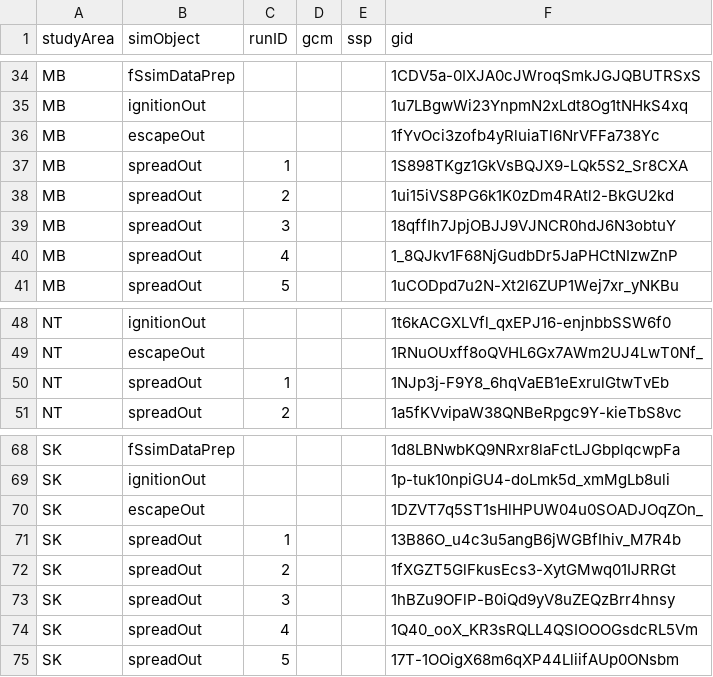
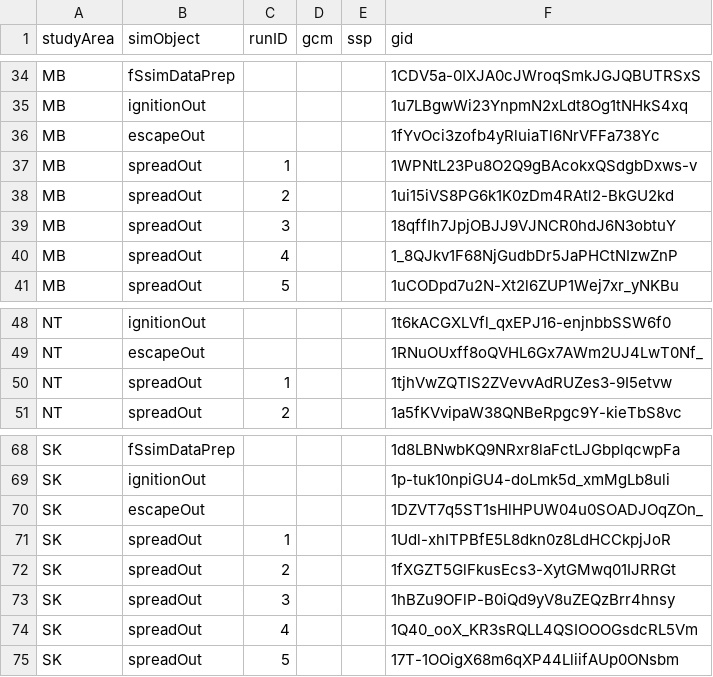
Before and after one commit to PredictiveEcology/WBI_forecasts, a CSV file: 05-google-ids.csv, drawn as a sheet; only a part is shown, gaps mark what is left out; the diff names each change by its address in the sheet, - before the commit and + after, or states it on an @@ line.

Commit message:
finalize gids for WBI runs

```diff
--- a/05-google-ids.csv
+++ b/05-google-ids.csv
-F37 (gid): 1S898TKgz1GkVsBQJX9-LQk5S2_Sr8CXA
+F37 (gid): 1WPNtL23Pu8O2Q9gBAcokxQSdgbDxws-v
-F50 (gid): 1NJp3j-F9Y8_6hqVaEB1eExrulGtwTvEb
+F50 (gid): 1tjhVwZQTIS2ZVevvAdRUZes3-9I5etvw
-F71 (gid): 13B86O_u4c3u5angB6jWGBfIhiv_M7R4b
+F71 (gid): 1Udl-xhITPBfE5L8dkn0z8LdHCCkpjJoR
```
